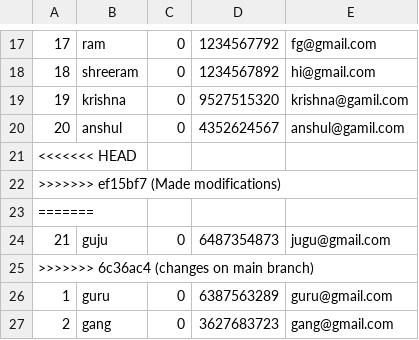
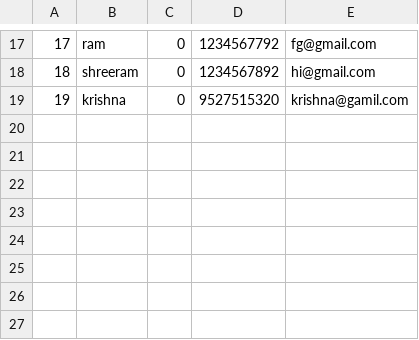
Before and after one commit to BhaveshGadling77/DSA_Project, a CSV file: Data/userAttendee.csv, drawn as a sheet; only a part is shown, gaps mark what is left out; the diff names each change by its address in the sheet, - before the commit and + after, or states it on an @@ line.

Commit message:
modifications..

```diff
--- a/Data/userAttendee.csv
+++ b/Data/userAttendee.csv
-row 20: 20 | anshul | 0 | 4352624567 | anshul@gamil.com
-row 21: <<<<<<< HEAD
-row 22: >>>>>>> ef15bf7 (Made modifications)
-row 23: =======
-row 24: 21 | guju | 0 | 6487354873 | jugu@gmail.com
-row 25: >>>>>>> 6c36ac4 (changes on main branch)
-row 26: 1 | guru | 0 | 6387563289 | guru@gmail.com
-row 27: 2 | gang | 0 | 3627683723 | gang@gmail.com
```
